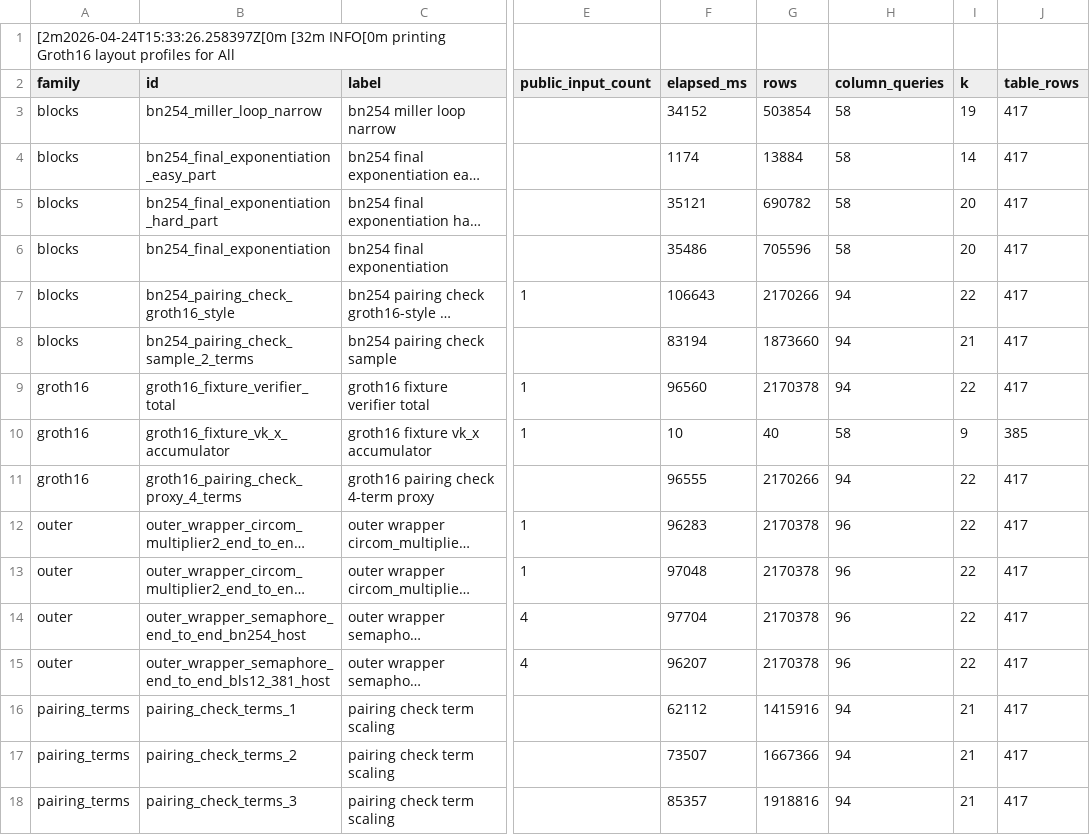
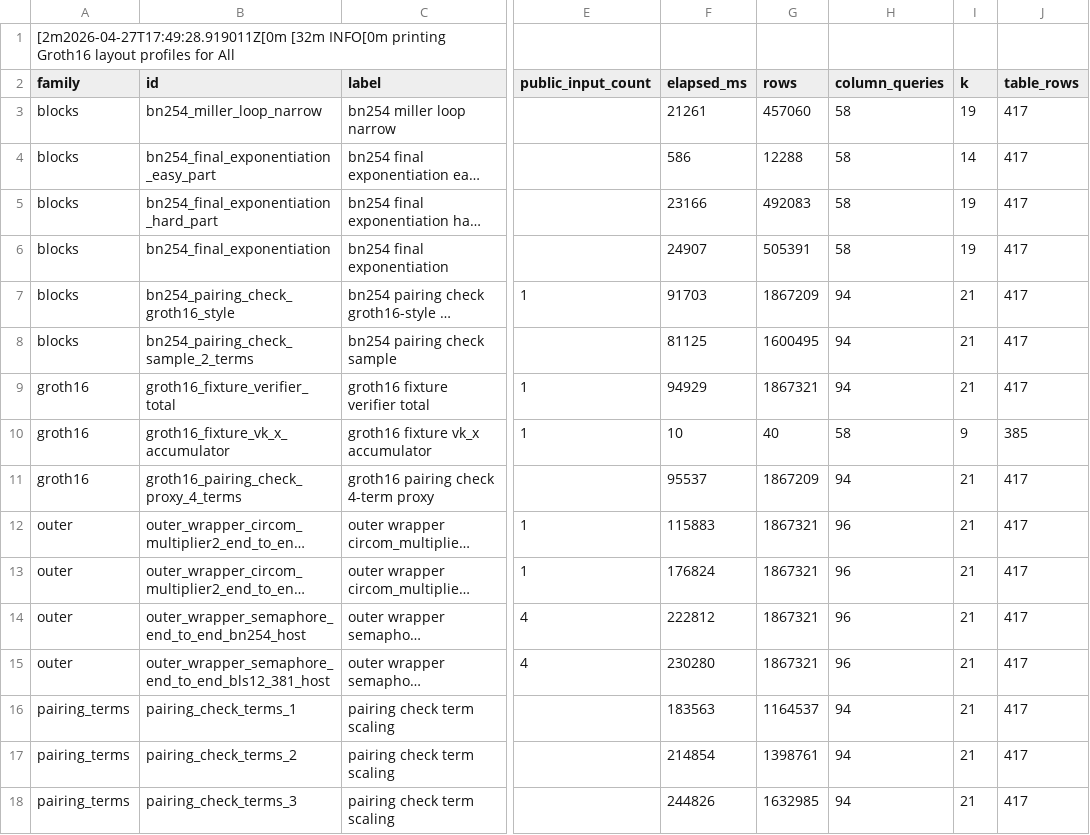
Before and after one commit to LorenzoRD2003/halo2-groth16-bn254-to-bls12-381, a TSV file: baseline.tsv, drawn as a sheet; only a part is shown, gaps mark what is left out; long unchanged cells end in …; the diff covers the shown part only; the diff names each change by its address in the sheet, - before the commit and + after, or states it on an @@ line.

```diff
--- a/baseline.tsv
+++ b/baseline.tsv
-A1 (family): [2m2026-04-24T15:33:26.258397Z[0m [32m INFO[0m…
+A1 (family): [2m2026-04-27T17:49:28.919011Z[0m [32m INFO[0m…
-F3 (elapsed_ms): 34152
+F3 (elapsed_ms): 21261
-G3 (rows): 503854
+G3 (rows): 457060
-F4 (elapsed_ms): 1174
+F4 (elapsed_ms): 586
-G4 (rows): 13884
+G4 (rows): 12288
-F5 (elapsed_ms): 35121
+F5 (elapsed_ms): 23166
-G5 (rows): 690782
+G5 (rows): 492083
-I5:I6 (k): 20
+I5:I6 (k): 19
-F6 (elapsed_ms): 35486
+F6 (elapsed_ms): 24907
-G6 (rows): 705596
+G6 (rows): 505391
-F7 (elapsed_ms): 106643
+F7 (elapsed_ms): 91703
-G7 (rows): 2170266
+G7 (rows): 1867209
-I7 (k): 22
+I7 (k): 21
-F8 (elapsed_ms): 83194
+F8 (elapsed_ms): 81125
-G8 (rows): 1873660
+G8 (rows): 1600495
-F9 (elapsed_ms): 96560
+F9 (elapsed_ms): 94929
-G9 (rows): 2170378
+G9 (rows): 1867321
-I9 (k): 22
+I9 (k): 21
-F11 (elapsed_ms): 96555
+F11 (elapsed_ms): 95537
-G11 (rows): 2170266
+G11 (rows): 1867209
-I11:I15 (k): 22
+I11:I15 (k): 21
-F12 (elapsed_ms): 96283
+F12 (elapsed_ms): 115883
-G12:G15 (rows): 2170378
+G12:G15 (rows): 1867321
-F13 (elapsed_ms): 97048
+F13 (elapsed_ms): 176824
-F14 (elapsed_ms): 97704
+F14 (elapsed_ms): 222812
-F15 (elapsed_ms): 96207
+F15 (elapsed_ms): 230280
-F16 (elapsed_ms): 62112
+F16 (elapsed_ms): 183563
-G16 (rows): 1415916
+G16 (rows): 1164537
-F17 (elapsed_ms): 73507
+F17 (elapsed_ms): 214854
-G17 (rows): 1667366
+G17 (rows): 1398761
-F18 (elapsed_ms): 85357
+F18 (elapsed_ms): 244826
-G18 (rows): 1918816
+G18 (rows): 1632985
```
Also changed, not shown: 8 edited cells elsewhere in this file, 38 other files.
